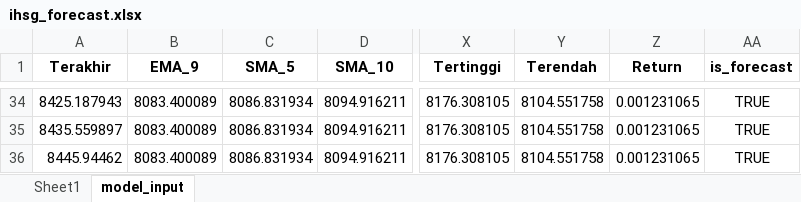
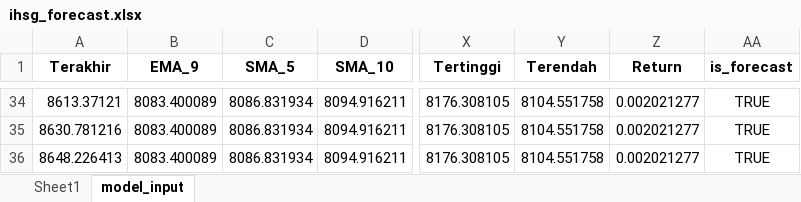
Before and after one commit to josephines1/prediksi-ihsg-xgboost, an Excel workbook: ihsg_forecast.xlsx, sheet model_input, drawn as a sheet; only a part is shown, gaps mark what is left out; values as stored, in another font and other column widths than the file's, no borders; the diff covers the shown part only; the diff names each change by its address in the sheet, - before the commit and + after, or states it on an @@ line.

```diff
--- a/ihsg_forecast.xlsx (sheet model_input)
+++ b/ihsg_forecast.xlsx (sheet model_input)
-A34 (Terakhir): 8425.187943
+A34 (Terakhir): 8613.37121
-Z34:Z36 (Return): 0.001231065
+Z34:Z36 (Return): 0.002021277
-A35 (Terakhir): 8435.559897
+A35 (Terakhir): 8630.781216
-A36 (Terakhir): 8445.94462
+A36 (Terakhir): 8648.226413
```
Also changed, not shown: 54 edited cells elsewhere in this sheet, sheet Sheet1.
